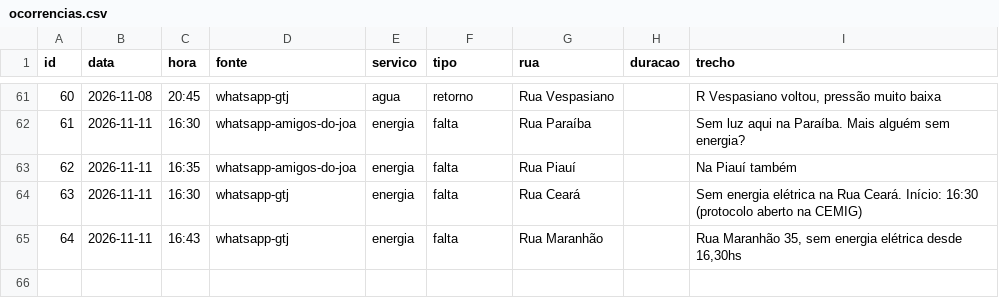
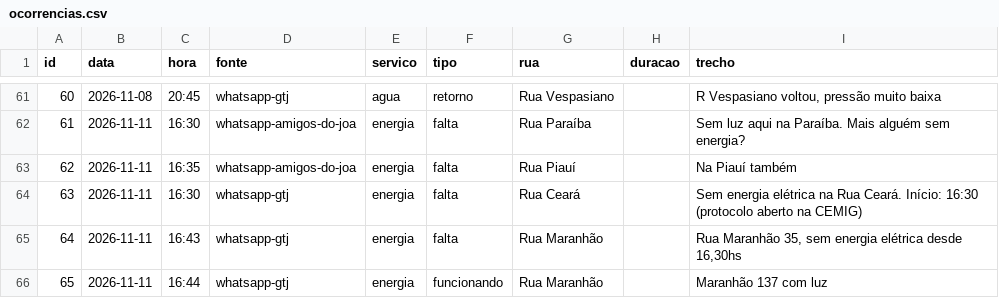
Before and after one commit to gtj-joa/bairrojoa, a CSV file: dados/ocorrencias.csv, drawn as a sheet; only a part is shown, gaps mark what is left out; the diff names each change by its address in the sheet, - before the commit and + after, or states it on an @@ line.

```diff
--- a/dados/ocorrencias.csv
+++ b/dados/ocorrencias.csv
+row 66: 65 | 2026-11-11 | 16:44 | whatsapp-gtj | energia | funcionando | Rua Maranhão |  | Maranhão 137 com luz
```
Also changed, not shown: 3 other files.
